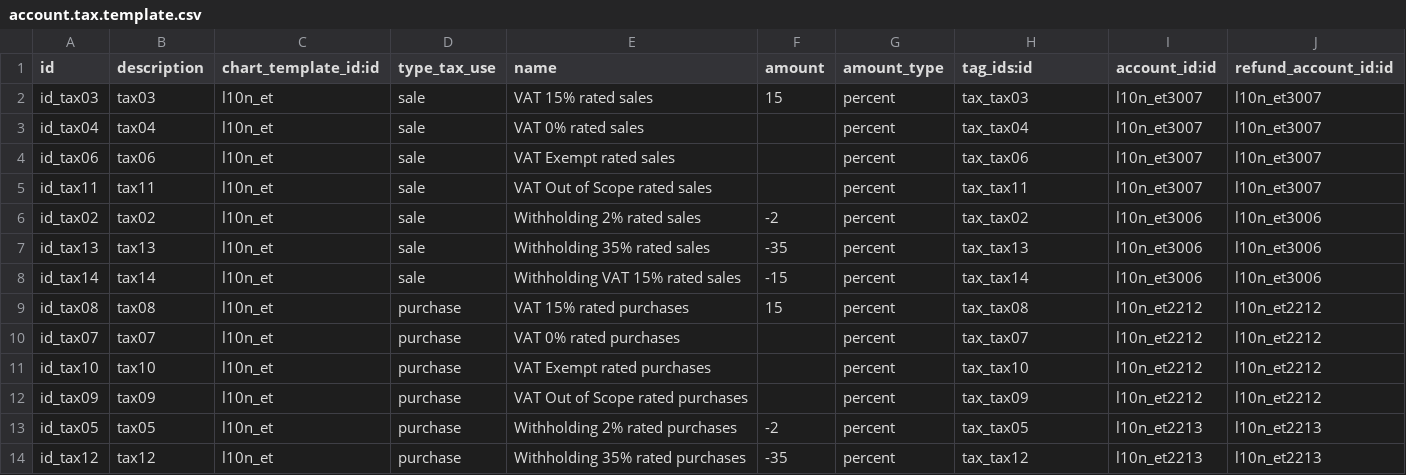
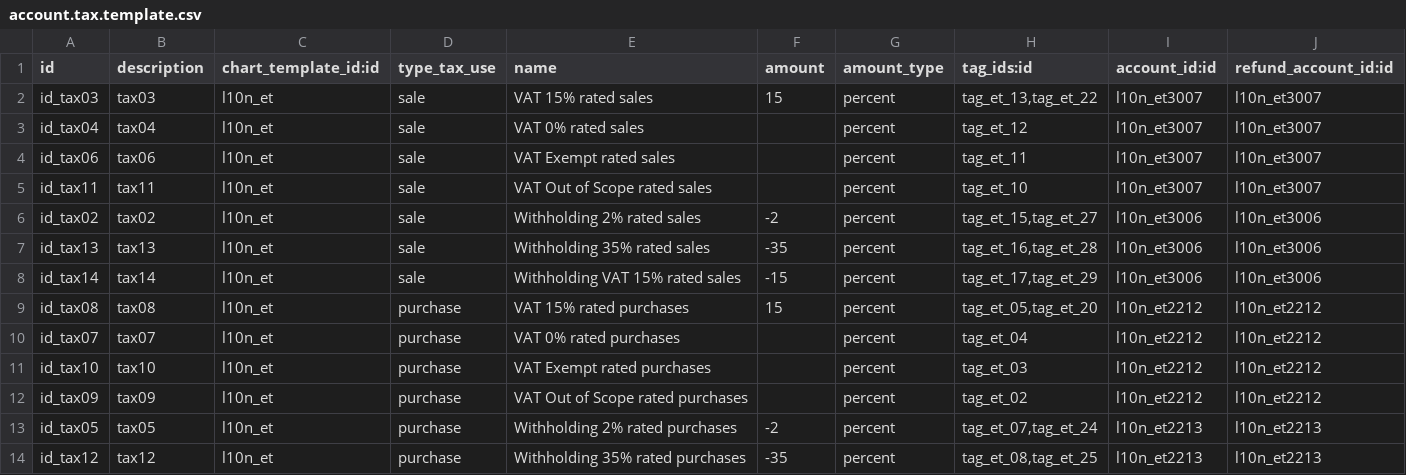
Before and after one commit to cogitoweb/OCB, a CSV file: addons/l10n_et/data/account.tax.template.csv, drawn as a sheet.

```diff
--- a/addons/l10n_et/data/account.tax.template.csv
+++ b/addons/l10n_et/data/account.tax.template.csv
@@ -1,14 +1,14 @@
 id,description,chart_template_id:id,type_tax_use,name,amount,amount_type,tag_ids:id,account_id:id,refund_account_id:id
-id_tax03,tax03,l10n_et,sale,VAT 15% rated sales,15,percent,tax_tax03,l10n_et3007,l10n_et3007
-id_tax04,tax04,l10n_et,sale,VAT 0% rated sales,,percent,tax_tax04,l10n_et3007,l10n_et3007
-id_tax06,tax06,l10n_et,sale,VAT Exempt rated sales,,percent,tax_tax06,l10n_et3007,l10n_et3007
-id_tax11,tax11,l10n_et,sale,VAT Out of Scope rated sales,,percent,tax_tax11,l10n_et3007,l10n_et3007
-id_tax02,tax02,l10n_et,sale,Withholding 2% rated sales,-2,percent,tax_tax02,l10n_et3006,l10n_et3006
-id_tax13,tax13,l10n_et,sale,Withholding 35% rated sales,-35,percent,tax_tax13,l10n_et3006,l10n_et3006
-id_tax14,tax14,l10n_et,sale,Withholding VAT 15% rated sales,-15,percent,tax_tax14,l10n_et3006,l10n_et3006
-id_tax08,tax08,l10n_et,purchase,VAT 15% rated purchases,15,percent,tax_tax08,l10n_et2212,l10n_et2212
-id_tax07,tax07,l10n_et,purchase,VAT 0% rated purchases,,percent,tax_tax07,l10n_et2212,l10n_et2212
-id_tax10,tax10,l10n_et,purchase,VAT Exempt rated purchases,,percent,tax_tax10,l10n_et2212,l10n_et2212
-id_tax09,tax09,l10n_et,purchase,VAT Out of Scope rated purchases,,percent,tax_tax09,l10n_et2212,l10n_et2212
-id_tax05,tax05,l10n_et,purchase,Withholding 2% rated purchases,-2,percent,tax_tax05,l10n_et2213,l10n_et2213
-id_tax12,tax12,l10n_et,purchase,Withholding 35% rated purchases,-35,percent,tax_tax12,l10n_et2213,l10n_et2213
+id_tax03,tax03,l10n_et,sale,VAT 15% rated sales,15,percent,"tag_et_13,tag_et_22",l10n_et3007,l10n_et3007
+id_tax04,tax04,l10n_et,sale,VAT 0% rated sales,,percent,tag_et_12,l10n_et3007,l10n_et3007
+id_tax06,tax06,l10n_et,sale,VAT Exempt rated sales,,percent,tag_et_11,l10n_et3007,l10n_et3007
+id_tax11,tax11,l10n_et,sale,VAT Out of Scope rated sales,,percent,tag_et_10,l10n_et3007,l10n_et3007
+id_tax02,tax02,l10n_et,sale,Withholding 2% rated sales,-2,percent,"tag_et_15,tag_et_27",l10n_et3006,l10n_et3006
+id_tax13,tax13,l10n_et,sale,Withholding 35% rated sales,-35,percent,"tag_et_16,tag_et_28",l10n_et3006,l10n_et3006
+id_tax14,tax14,l10n_et,sale,Withholding VAT 15% rated sales,-15,percent,"tag_et_17,tag_et_29",l10n_et3006,l10n_et3006
+id_tax08,tax08,l10n_et,purchase,VAT 15% rated purchases,15,percent,"tag_et_05,tag_et_20",l10n_et2212,l10n_et2212
+id_tax07,tax07,l10n_et,purchase,VAT 0% rated purchases,,percent,tag_et_04,l10n_et2212,l10n_et2212
+id_tax10,tax10,l10n_et,purchase,VAT Exempt rated purchases,,percent,tag_et_03,l10n_et2212,l10n_et2212
+id_tax09,tax09,l10n_et,purchase,VAT Out of Scope rated purchases,,percent,tag_et_02,l10n_et2212,l10n_et2212
+id_tax05,tax05,l10n_et,purchase,Withholding 2% rated purchases,-2,percent,"tag_et_07,tag_et_24",l10n_et2213,l10n_et2213
+id_tax12,tax12,l10n_et,purchase,Withholding 35% rated purchases,-35,percent,"tag_et_08,tag_et_25",l10n_et2213,l10n_et2213
```
Also changed, not shown: 1 other file.
